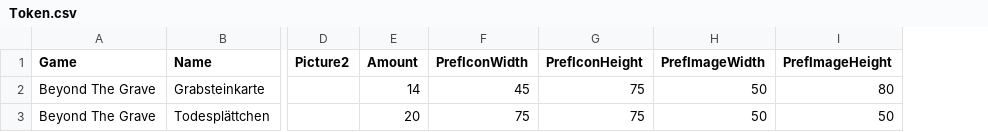
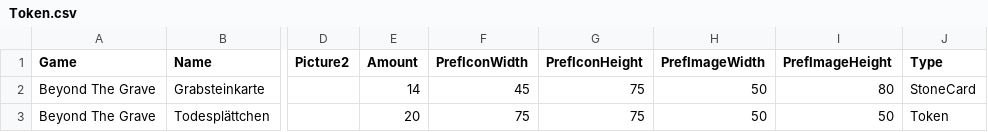
Before and after one commit to ChrisTal01/arcadia_quest_editor, a CSV file: src/main/resources/com/arcadia/editor/data/beyondTheGrave/tokens/Token.csv, drawn as a sheet; only a part is shown, gaps mark what is left out; the diff names each change by its address in the sheet, - before the commit and + after, or states it on an @@ line.

```diff
--- a/src/main/resources/com/arcadia/editor/data/beyondTheGrave/tokens/Token.csv
+++ b/src/main/resources/com/arcadia/editor/data/beyondTheGrave/tokens/Token.csv
+column J (Type), rows 2-3: StoneCard | Token
```
Also changed, not shown: src/main/resources/com/arcadia/editor/data/arcadiaQuest/tokens/Token.csv, src/main/resources/com/arcadia/editor/data/fireDragon/tokens/Token.csv, 27 other files.
